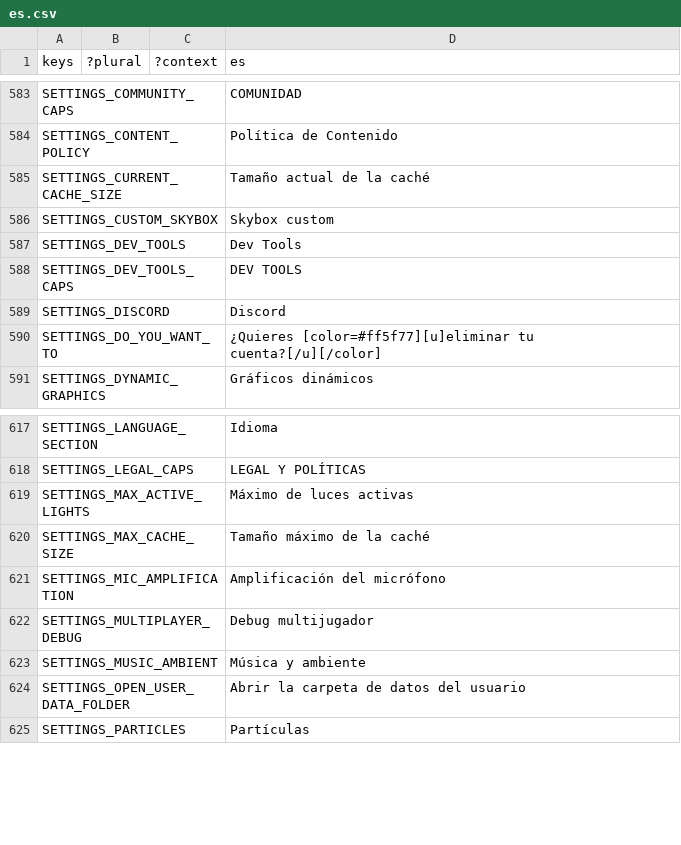
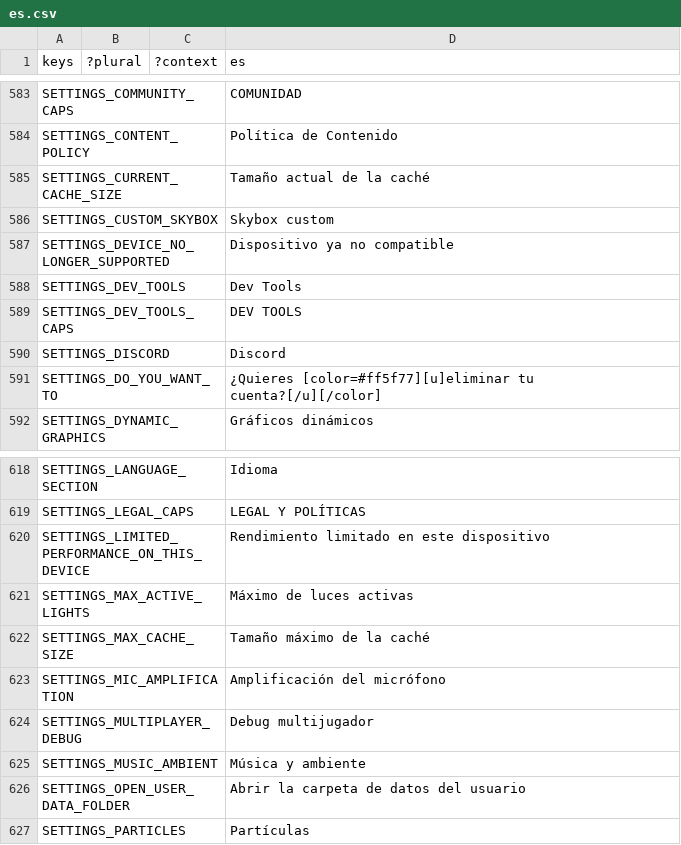
Before and after one commit to decentraland/godot-explorer, a CSV file: godot/locale/es.csv, drawn as a sheet; only a part is shown, gaps mark what is left out; the diff names each change by its address in the sheet, - before the commit and + after, or states it on an @@ line.

```diff
--- a/godot/locale/es.csv
+++ b/godot/locale/es.csv
+row 587: SETTINGS_DEVICE_NO_LONGER_SUPPORTED |  |  | Dispositivo ya no compatible
+row 620: SETTINGS_LIMITED_PERFORMANCE_ON_THIS_DEVICE |  |  | Rendimiento limitado en este dispositivo
```
Also changed, not shown: godot/locale/en.csv, godot/locale/pt_BR.csv, 8 other files.
